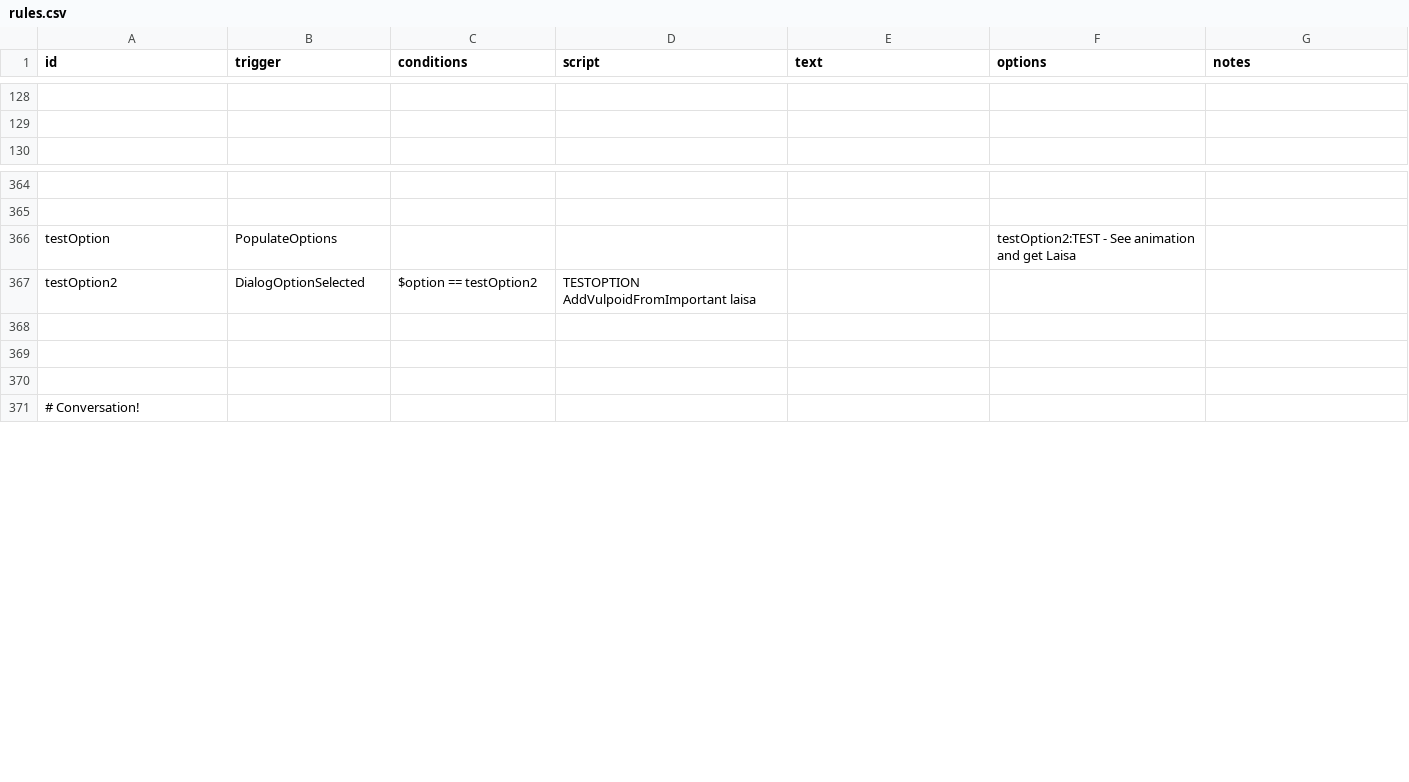
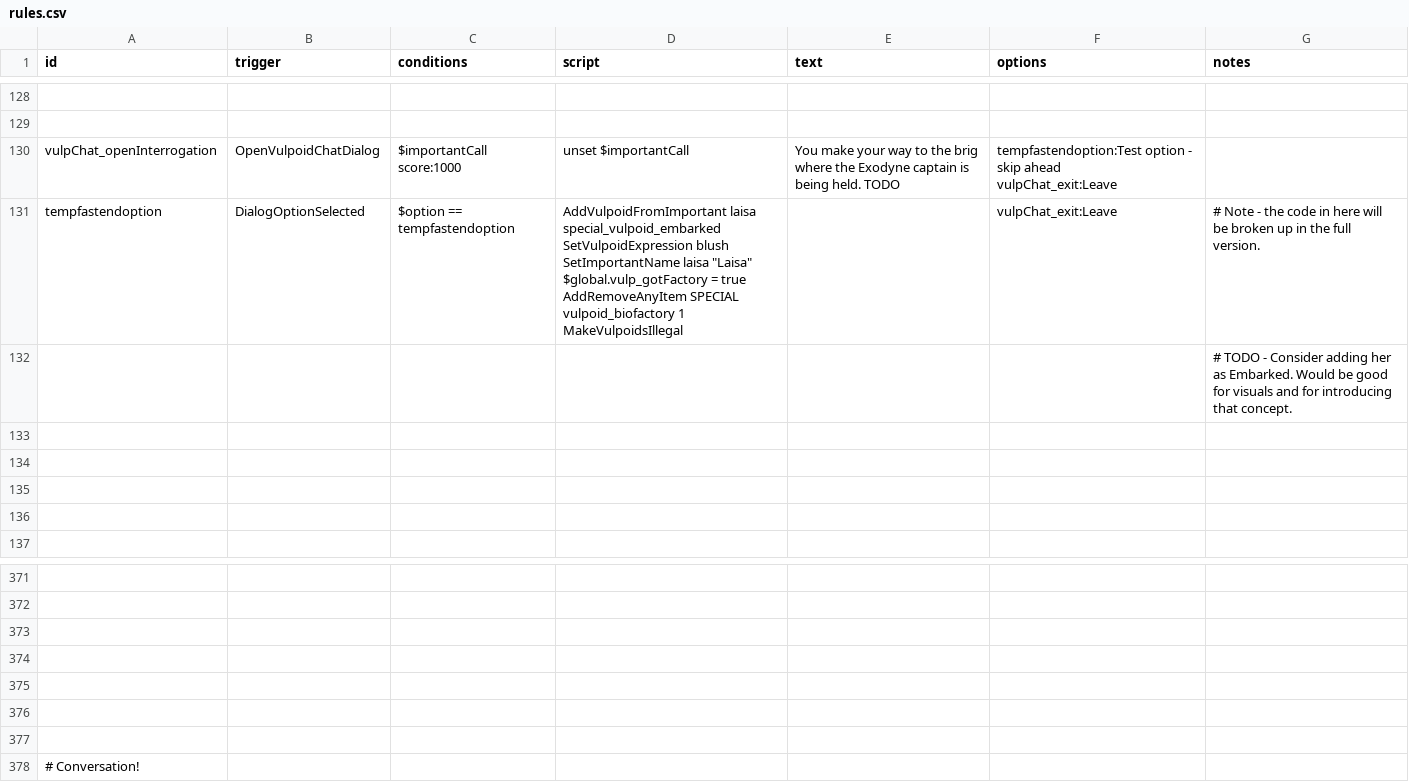
Before and after one commit to confer0/vulpoids, a CSV file: data/campaign/rules.csv, drawn as a sheet; only a part is shown, gaps mark what is left out; addresses are those after the commit; ↵ is a line break in a cell; the diff names each change by its address in the sheet, - before the commit and + after, or states it on an @@ line.

Commit message:
groundwork for using the chat ability to do the interrogation scene in the main mission!

```diff
--- a/data/campaign/rules.csv
+++ b/data/campaign/rules.csv
+row 130: vulpChat_openInterrogation | OpenVulpoidChatDialog | $importantCall score:1000 | unset $importantCall | You make your way to the brig where the Exodyne captain is being held. TODO | tempfastendoption:Test option - skip ahead ↵ vulpChat_exit:Leave
+row 131: tempfastendoption | DialogOptionSelected | $option == tempfastendoption | AddVulpoidFromImportant laisa special_vulpoid_embarked ↵ SetVulpoidExpression blush ↵ SetImportantName laisa "Laisa" ↵ $global.vulp_gotFactory = true ↵ AddRemoveAnyItem SPECIAL vulpoid_biofactory 1 ↵ MakeVulpoidsIllegal |  | vulpChat_exit:Leave | # Note - the code in here will be broken up in the full version.
+row 132:  |  |  |  |  |  | # TODO - Consider adding her as Embarked. Would be good for visuals and for introducing that concept.
+row 133: (empty)
+row 134: (empty)
+row 135: (empty)
+row 136: (empty)
-row 373: testOption | PopulateOptions |  |  |  | testOption2:TEST - See animation and get Laisa
+row 373: (empty)
-row 374: testOption2 | DialogOptionSelected | $option == testOption2 | TESTOPTION ↵ AddVulpoidFromImportant laisa
+row 374: (empty)
```
Also changed, not shown: 5 other files.
